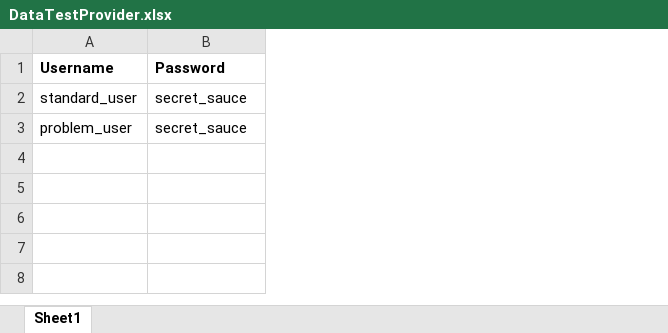
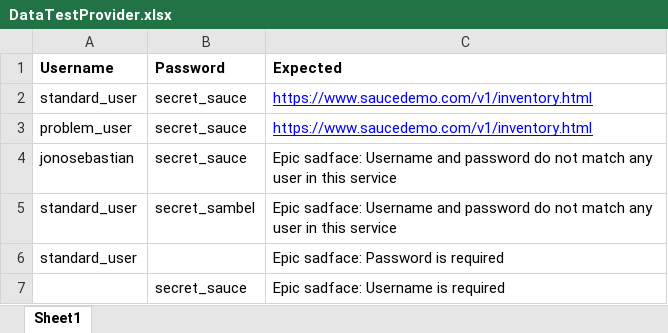
Before and after one commit to Raihannnhafid/projek-minggu-3, an Excel workbook: target/test-classes/DataTestProvider.xlsx, sheet Sheet1, drawn as a sheet; values as stored, in another font and other column widths than the file's, no borders; the diff names each change by its address in the sheet, - before the commit and + after, or states it on an @@ line.

```diff
--- a/target/test-classes/DataTestProvider.xlsx (sheet Sheet1)
+++ b/target/test-classes/DataTestProvider.xlsx (sheet Sheet1)
+column C (Expected), rows 2-3: https://www.saucedemo.com/v1/inventory.html | https://www.saucedemo.com/v1/inventory.html
+row 4: jonosebastian | secret_sauce | Epic sadface: Username and password do not match any user in this service
+row 5: standard_user | secret_sambel | Epic sadface: Username and password do not match any user in this service
+row 6: standard_user |  | Epic sadface: Password is required
+row 7:  | secret_sauce | Epic sadface: Username is required
```
Also changed, not shown: 37 other files.
